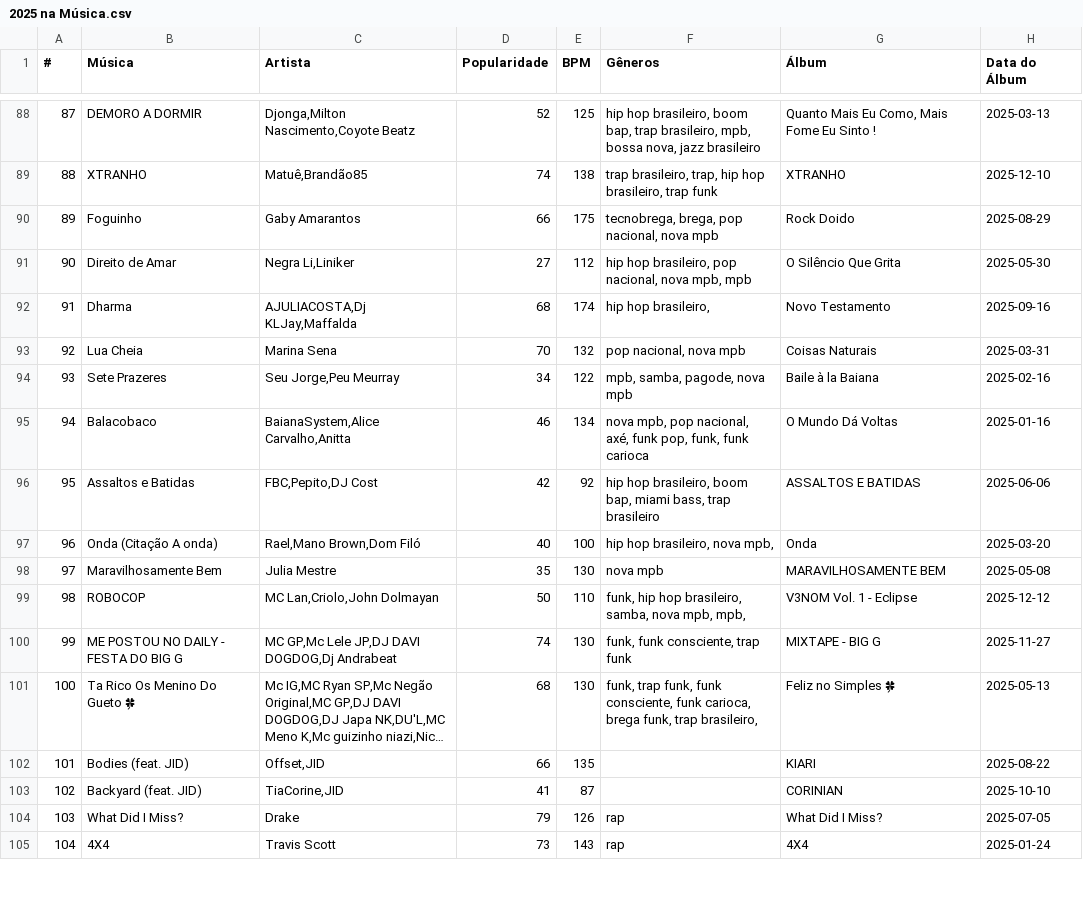
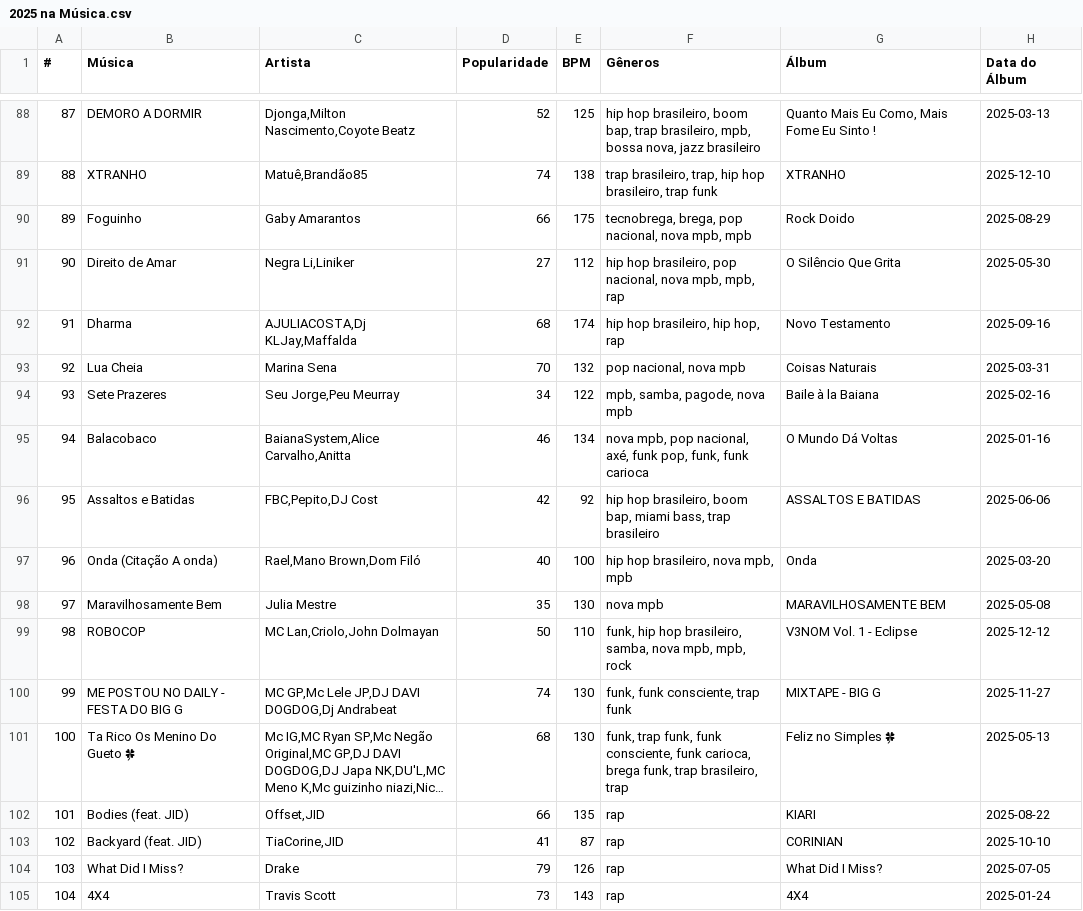
Before and after one commit to nicolascaseiro/2025-na-Musica, a CSV file: 2025 na Música.csv, drawn as a sheet; only a part is shown, gaps mark what is left out; long unchanged cells end in …; the diff covers the shown part only; the diff names each change by its address in the sheet, - before the commit and + after, or states it on an @@ line.

Commit message:
Update 2025 na Música.csv

```diff
--- a/2025 na Música.csv
+++ b/2025 na Música.csv
-F90 (Gêneros): tecnobrega, brega, pop nacional, nova mpb
+F90 (Gêneros): tecnobrega, brega, pop nacional, nova mpb, mpb
-F91 (Gêneros): …nova mpb, mpb
+F91 (Gêneros): …nova mpb, mpb, rap
-F92 (Gêneros): hip hop brasileiro,
+F92 (Gêneros): hip hop brasileiro, hip hop, rap
-F97 (Gêneros): hip hop brasileiro, nova mpb,
+F97 (Gêneros): hip hop brasileiro, nova mpb, mpb
-F99 (Gêneros): …mpb, mpb,
+F99 (Gêneros): …mpb, mpb, rock
-F101 (Gêneros): …trap brasileiro,
+F101 (Gêneros): …trap brasileiro, trap
-F102:F103 (Gêneros): (empty)
+F102:F103 (Gêneros): rap
```
Also changed, not shown: 33 edited cells elsewhere in this file.
